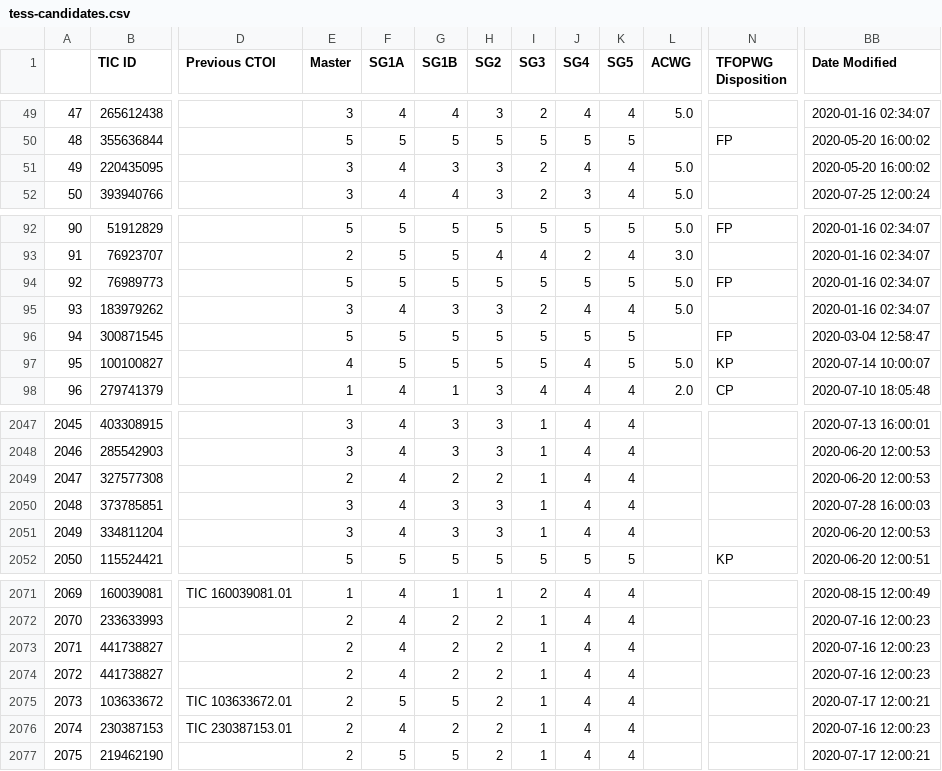
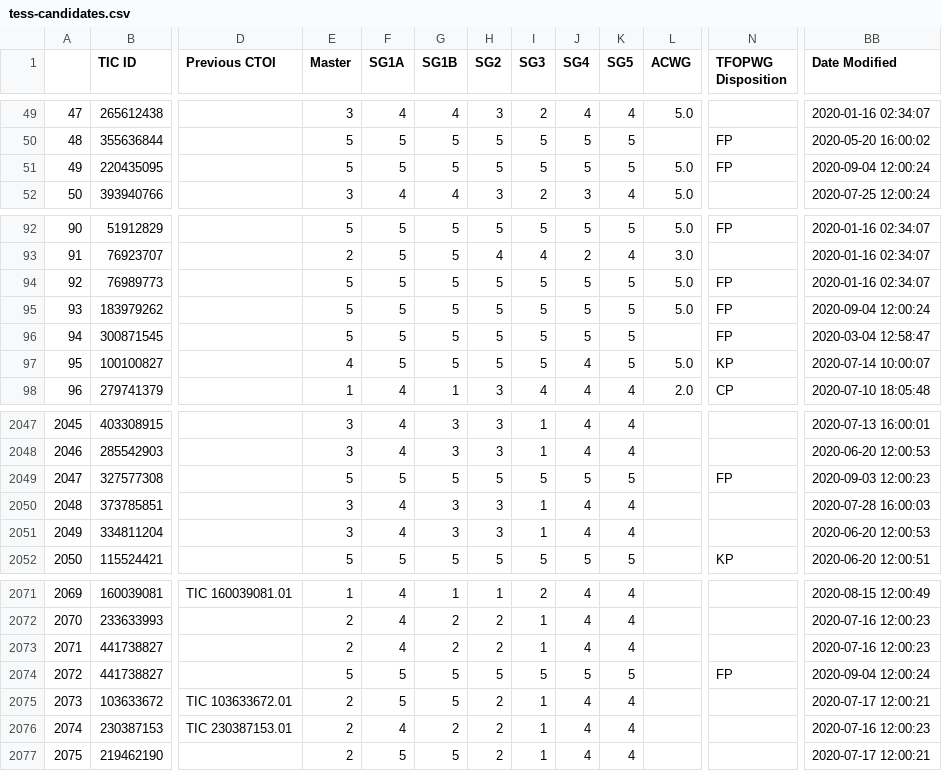
Before and after one commit to ruizhizhan/exoplots, a CSV file: data/tess-candidates.csv, drawn as a sheet; only a part is shown, gaps mark what is left out; the diff covers the shown part only; the diff names each change by its address in the sheet, - before the commit and + after, or states it on an @@ line.

Commit message:
fix the new problems introduced with this latest planet list

```diff
--- a/data/tess-candidates.csv
+++ b/data/tess-candidates.csv
-E51 (Master): 3
+E51 (Master): 5
-F51 (SG1A): 4
+F51 (SG1A): 5
-G51 (SG1B): 3
+G51 (SG1B): 5
-H51 (SG2): 3
+H51 (SG2): 5
-I51 (SG3): 2
+I51 (SG3): 5
-J51 (SG4): 4
+J51 (SG4): 5
-K51 (SG5): 4
+K51 (SG5): 5
-N51 (TFOPWG Disposition): (empty)
+N51 (TFOPWG Disposition): FP
-BB51 (Date Modified): 2020-05-20 16:00:02
+BB51 (Date Modified): 2020-09-04 12:00:24
-E95 (Master): 3
+E95 (Master): 5
-F95 (SG1A): 4
+F95 (SG1A): 5
-G95 (SG1B): 3
+G95 (SG1B): 5
-H95 (SG2): 3
+H95 (SG2): 5
-I95 (SG3): 2
+I95 (SG3): 5
-J95 (SG4): 4
+J95 (SG4): 5
-K95 (SG5): 4
+K95 (SG5): 5
-N95 (TFOPWG Disposition): (empty)
+N95 (TFOPWG Disposition): FP
-BB95 (Date Modified): 2020-01-16 02:34:07
+BB95 (Date Modified): 2020-09-04 12:00:24
-E2049 (Master): 2
+E2049 (Master): 5
-F2049 (SG1A): 4
+F2049 (SG1A): 5
-G2049 (SG1B): 2
+G2049 (SG1B): 5
-H2049 (SG2): 2
+H2049 (SG2): 5
-I2049 (SG3): 1
+I2049 (SG3): 5
-J2049 (SG4): 4
+J2049 (SG4): 5
-K2049 (SG5): 4
+K2049 (SG5): 5
-N2049 (TFOPWG Disposition): (empty)
+N2049 (TFOPWG Disposition): FP
-BB2049 (Date Modified): 2020-06-20 12:00:53
+BB2049 (Date Modified): 2020-09-03 12:00:23
-E2074 (Master): 2
+E2074 (Master): 5
-F2074 (SG1A): 4
+F2074 (SG1A): 5
-G2074 (SG1B): 2
+G2074 (SG1B): 5
-H2074 (SG2): 2
+H2074 (SG2): 5
-I2074 (SG3): 1
+I2074 (SG3): 5
-J2074 (SG4): 4
+J2074 (SG4): 5
-K2074 (SG5): 4
+K2074 (SG5): 5
-N2074 (TFOPWG Disposition): (empty)
+N2074 (TFOPWG Disposition): FP
-BB2074 (Date Modified): 2020-07-16 12:00:23
+BB2074 (Date Modified): 2020-09-04 12:00:24
```
Also changed, not shown: 15 edited cells elsewhere in this file, 9 other files.
